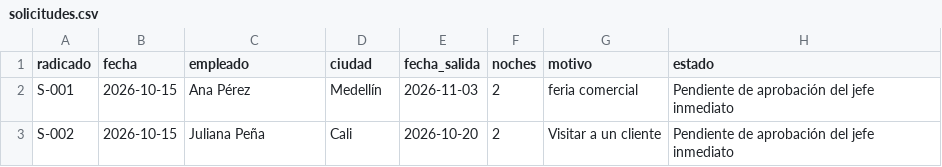
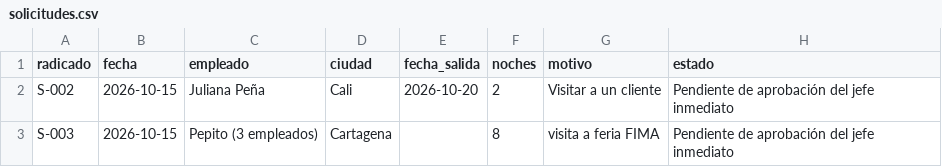
Before and after one commit to benito0076/Agente-Viaticos, a CSV file: solicitudes.csv, drawn as a sheet; removed rows and columns are numbered as before the commit, all else as after; the diff names each change by its address in the sheet, - before the commit and + after, or states it on an @@ line.

```diff
--- a/solicitudes.csv
+++ b/solicitudes.csv
-row 2: S-001 | 2026-10-15 | Ana Pérez | Medellín | 2026-11-03 | 2 | feria comercial | Pendiente de aprobación del jefe inmediato
+row 3: S-003 | 2026-10-15 | Pepito (3 empleados) | Cartagena |  | 8 | visita a feria FIMA | Pendiente de aprobación del jefe inmediato
```
